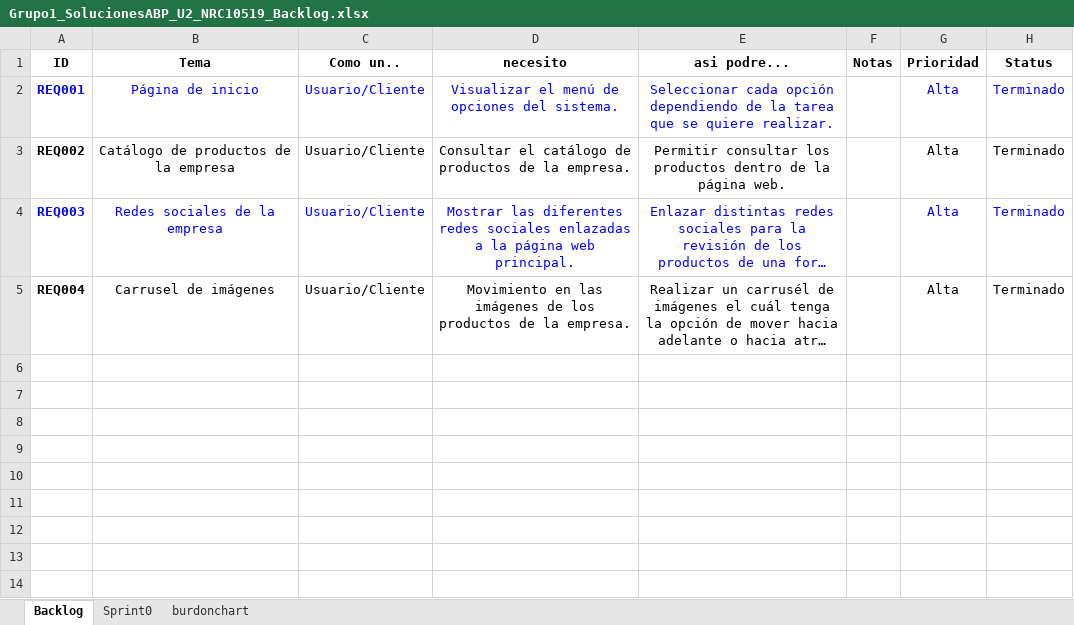
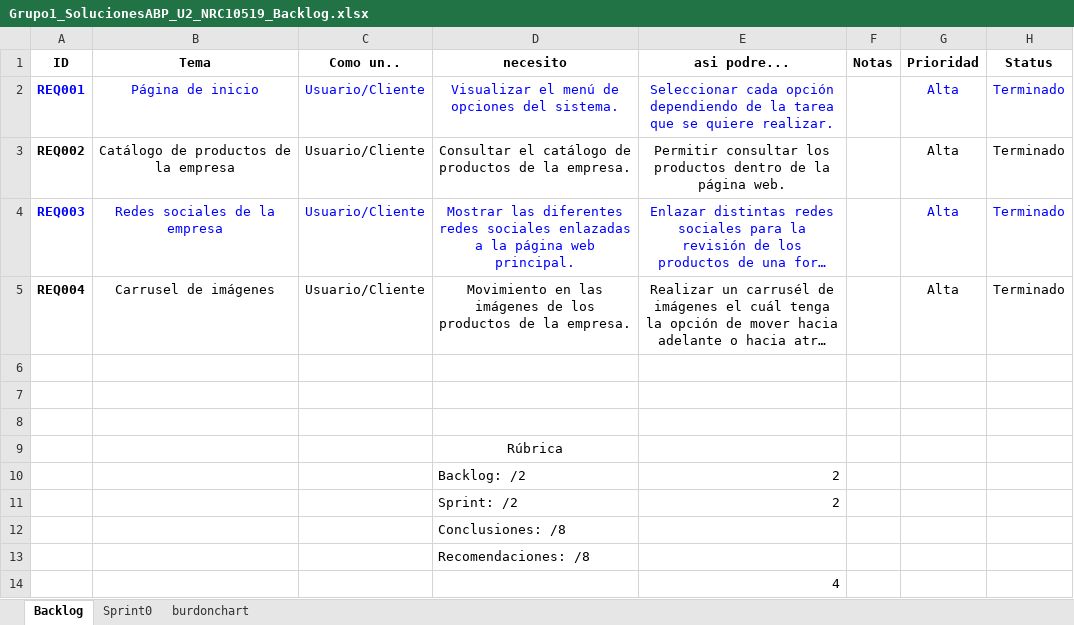
Before and after one commit to JeffersonAguilarr/10519_G1_INGSWI, an Excel workbook: Proyecto_Final_G1/DOCUMENTACION/1. ELICITACION/1.6 Backlog/Grupo1_SolucionesABP_U2_NRC10519_Backlog.xlsx, sheet Backlog, drawn as a sheet; long unchanged cells end in …; values as stored, in another font and other column widths than the file's, no borders; the diff names each change by its address in the sheet, - before the commit and + after, or states it on an @@ line.

```diff
--- a/Proyecto_Final_G1/DOCUMENTACION/1. ELICITACION/1.6 Backlog/Grupo1_SolucionesABP_U2_NRC10519_Backlog.xlsx (sheet Backlog)
+++ b/Proyecto_Final_G1/DOCUMENTACION/1. ELICITACION/1.6 Backlog/Grupo1_SolucionesABP_U2_NRC10519_Backlog.xlsx (sheet Backlog)
+row 6: (empty)
+row 7: (empty)
+row 8: (empty)
+row 9:  |  |  | Rúbrica
+row 10:  |  |  | Backlog: /2 | 2
+row 11:  |  |  | Sprint: /2 | 2
+row 12:  |  |  | Conclusiones: /8
+row 13:  |  |  | Recomendaciones: /8
+row 14:  |  |  |  | 4
```
Also changed, not shown: 1 other file.
